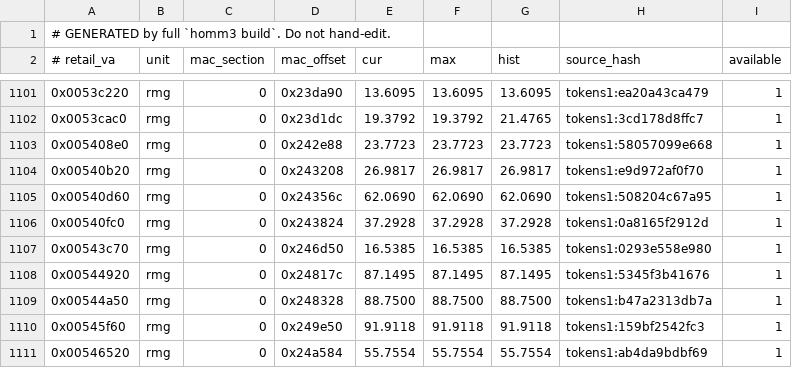
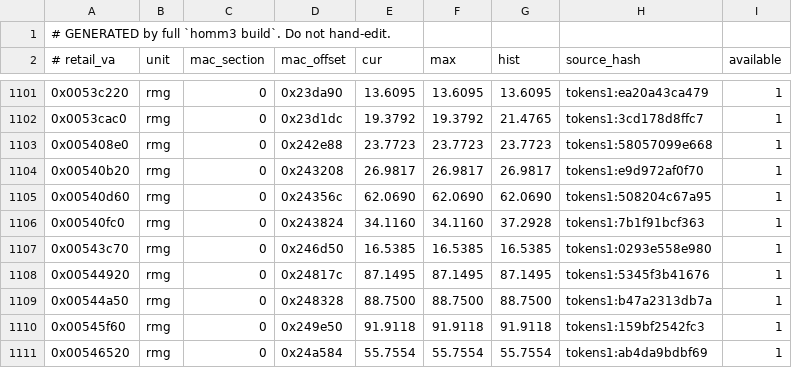
Before and after one commit to philipmendocino/homm3-decomp, a TSV file: config/mac/match_baseline.tsv, drawn as a sheet; only a part is shown, gaps mark what is left out.

```diff
--- a/config/mac/match_baseline.tsv
+++ b/config/mac/match_baseline.tsv
@@ -1105,3 +1105,3 @@
 0x00540d60	rmg	0	0x24356c	62.0690	62.0690	62.0690	tokens1:508204c67a95	1
-0x00540fc0	rmg	0	0x243824	37.2928	37.2928	37.2928	tokens1:0a8165f2912d	1
+0x00540fc0	rmg	0	0x243824	34.1160	34.1160	37.2928	tokens1:7b1f91bcf363	1
 0x00543c70	rmg	0	0x246d50	16.5385	16.5385	16.5385	tokens1:0293e558e980	1
```
Also changed, not shown: config/match_baseline.h3maped.tsv, config/match_baseline.tsv, 3 other files.
